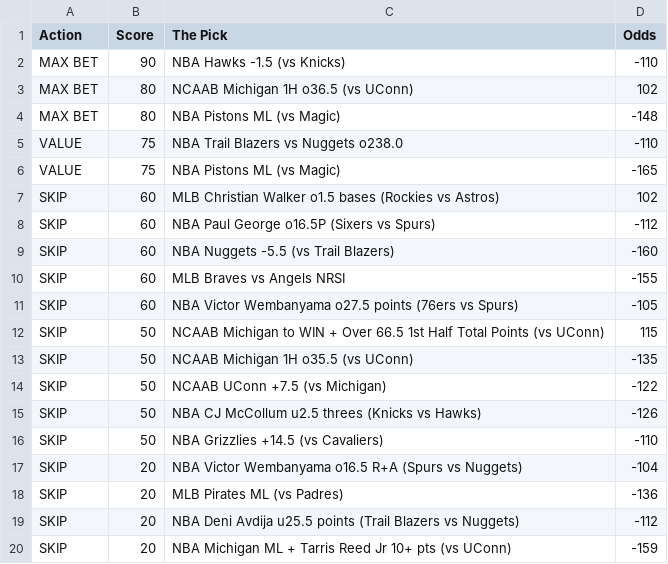
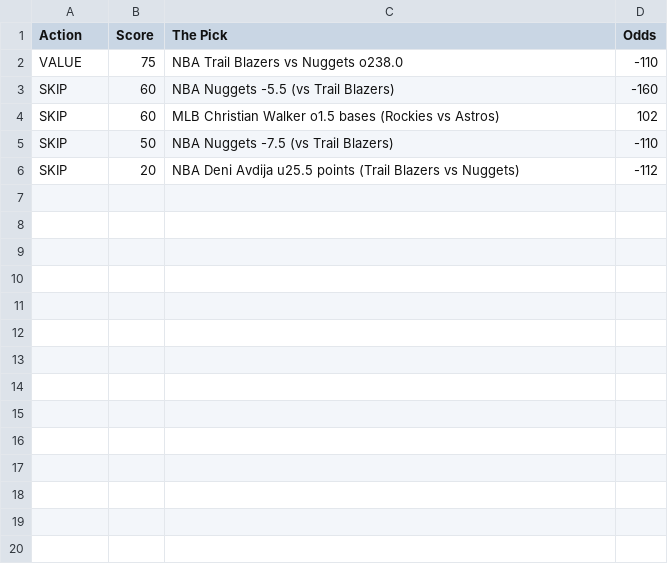
Before and after one commit to CameronBroussard6/Sports_Picks_Ranked, a CSV file: ranked_today.csv, drawn as a sheet.

```diff
--- a/ranked_today.csv
+++ b/ranked_today.csv
@@ -1,20 +1,6 @@
 Action,Score,The Pick,Odds
-MAX BET,90,NBA Hawks -1.5 (vs Knicks),-110
-MAX BET,80,NCAAB Michigan 1H o36.5 (vs UConn),102
-MAX BET,80,NBA Pistons ML (vs Magic),-148
 VALUE,75,NBA Trail Blazers vs Nuggets o238.0,-110
-VALUE,75,NBA Pistons ML (vs Magic),-165
+SKIP,60,NBA Nuggets -5.5 (vs Trail Blazers),-160
 SKIP,60,MLB Christian Walker o1.5 bases (Rockies vs Astros),102
-SKIP,60,NBA Paul George o16.5P (Sixers vs Spurs),-112
-SKIP,60,NBA Nuggets -5.5 (vs Trail Blazers),-160
-SKIP,60,MLB Braves vs Angels NRSI,-155
-SKIP,60,NBA Victor Wembanyama o27.5 points (76ers vs Spurs),-105
-SKIP,50,NCAAB Michigan to WIN + Over 66.5 1st Half Total Points (vs UConn),115
-SKIP,50,NCAAB Michigan 1H o35.5 (vs UConn),-135
-SKIP,50,NCAAB UConn +7.5 (vs Michigan),-122
-SKIP,50,NBA CJ McCollum u2.5 threes (Knicks vs Hawks),-126
-SKIP,50,NBA Grizzlies +14.5 (vs Cavaliers),-110
-SKIP,20,NBA Victor Wembanyama o16.5 R+A (Spurs vs Nuggets),-104
-SKIP,20,MLB Pirates ML (vs Padres),-136
+SKIP,50,NBA Nuggets -7.5 (vs Trail Blazers),-110
 SKIP,20,NBA Deni Avdija u25.5 points (Trail Blazers vs Nuggets),-112
-SKIP,20,NBA Michigan ML + Tarris Reed Jr 10+ pts (vs UConn),-159
```
Also changed, not shown: 1 other file.
